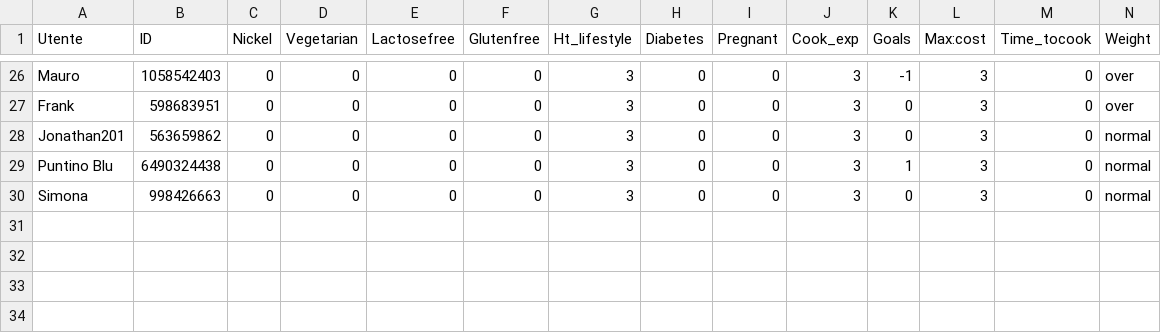
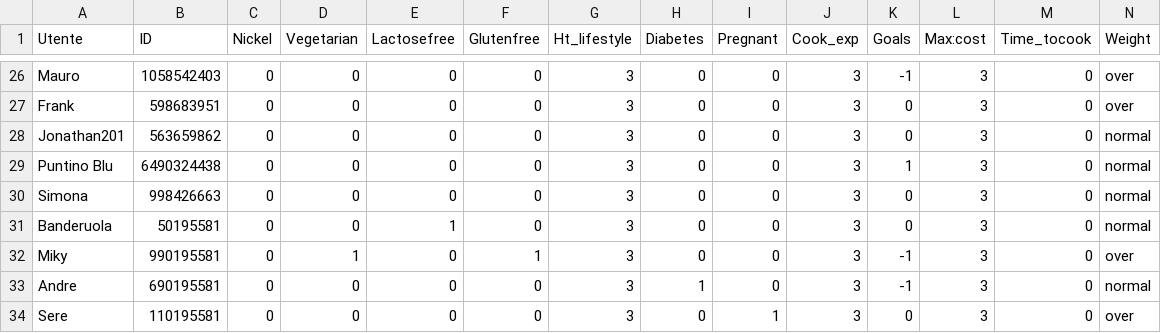
Before and after one commit to GianFederico/FoodRecSysBot, a CSV file: replies.csv, drawn as a sheet; only a part is shown, gaps mark what is left out; rows hold the shown columns only; the diff names each change by its address in the sheet, - before the commit and + after, or states it on an @@ line.

Commit message:
sixth wave

```diff
--- a/replies.csv
+++ b/replies.csv
+row 31: Banderuola | 50195581 | 0 | 0 | 1 | 0 | 3 | 0 | 0 | 3 | 0 | 3 | 0 | normal
+row 32: Miky | 990195581 | 0 | 1 | 0 | 1 | 3 | 0 | 0 | 3 | -1 | 3 | 0 | over
+row 33: Andre | 690195581 | 0 | 0 | 0 | 0 | 3 | 1 | 0 | 3 | -1 | 3 | 0 | normal
+row 34: Sere | 110195581 | 0 | 0 | 0 | 0 | 3 | 0 | 1 | 3 | 0 | 3 | 0 | over
```
